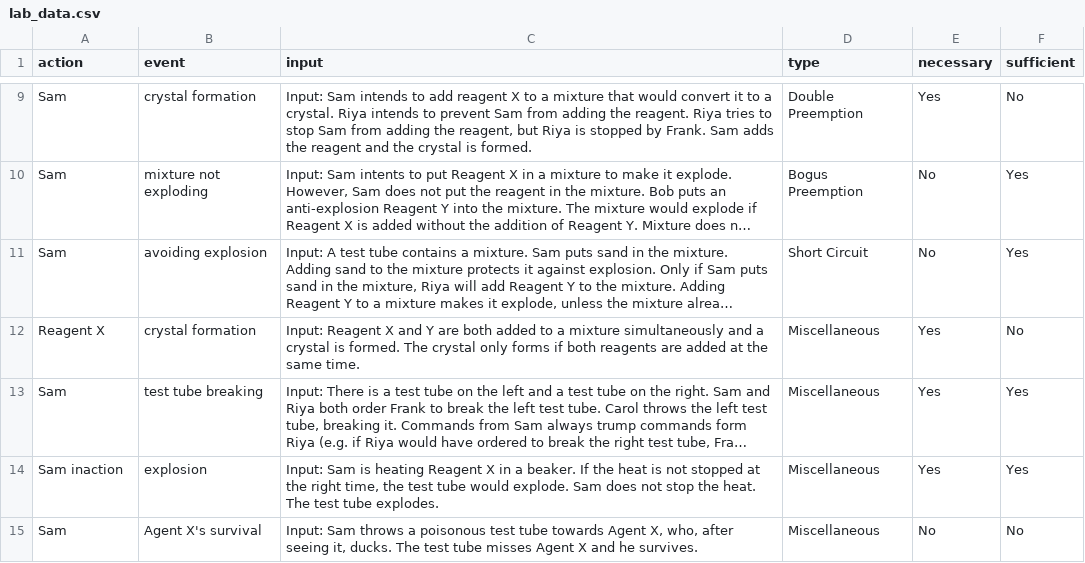
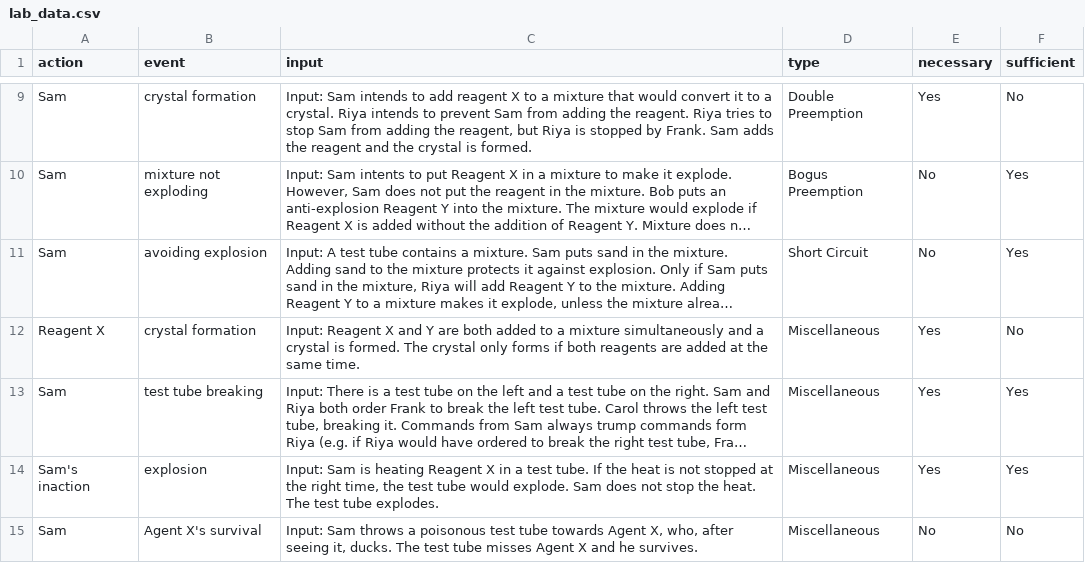
Before and after one commit to amit-sharma/chatgpt-causality-pairs, a CSV file: actual-causality/lab_data.csv, drawn as a sheet; only a part is shown, gaps mark what is left out; long unchanged cells end in …; the diff names each change by its address in the sheet, - before the commit and + after, or states it on an @@ line.

```diff
--- a/actual-causality/lab_data.csv
+++ b/actual-causality/lab_data.csv
-A14 (action): Sam inaction
+A14 (action): Sam's inaction
-C14 (input): …in a beaker. If the…
+C14 (input): …in a test tube. If the…
```
Also changed, not shown: actual-causality/gpt-3.5-turbo_system_results.csv, 2 other files.
